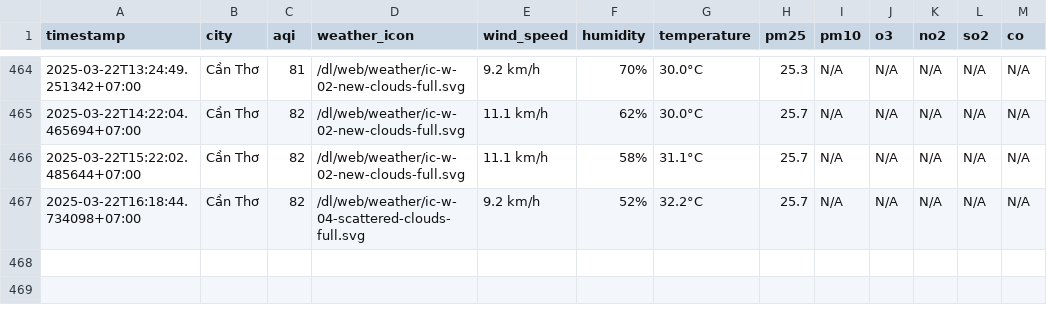
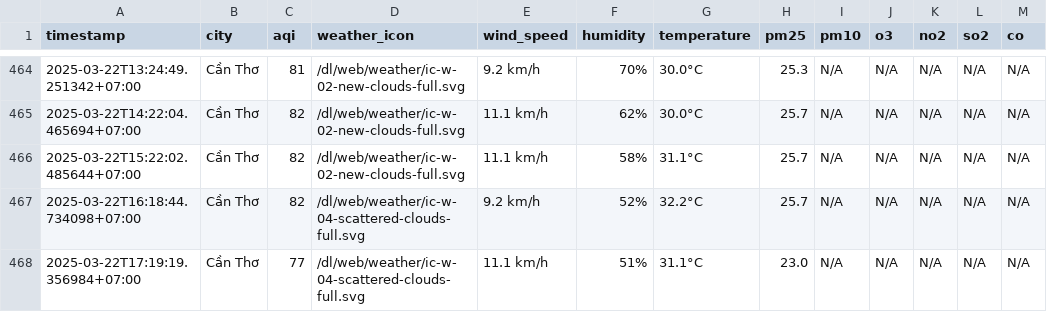
Before and after one commit to dothang08/thu_nghiem, a CSV file: result/can-tho/aqi_can-tho_2025_mar.csv, drawn as a sheet; only a part is shown, gaps mark what is left out.

```diff
--- a/result/can-tho/aqi_can-tho_2025_mar.csv
+++ b/result/can-tho/aqi_can-tho_2025_mar.csv
@@ -467 +467,2 @@ timestamp,city,aqi,weather_icon,wind_speed,humidity,temperature,pm25,pm10,o3,no2
 2025-03-22T16:18:44.734098+07:00,Cần Thơ,82,/dl/web/weather/ic-w-04-scattered-clouds-full.svg,9.2 km/h,52%,32.2°C,25.7,N/A,N/A,N/A,N/A,N/A
+2025-03-22T17:19:19.356984+07:00,Cần Thơ,77,/dl/web/weather/ic-w-04-scattered-clouds-full.svg,11.1 km/h,51%,31.1°C,23.0,N/A,N/A,N/A,N/A,N/A
```
Also changed, not shown: aqi_selected_cities.csv, result/hue/aqi_hue_2025_mar.csv, 10 other files.
